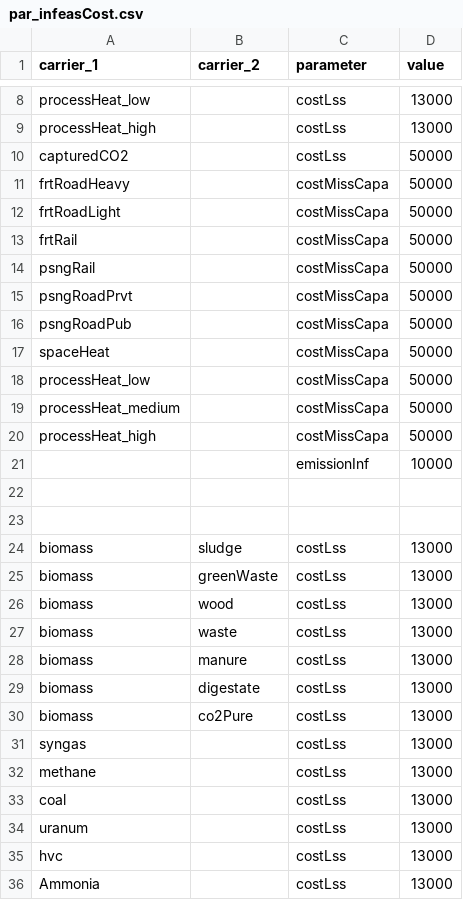
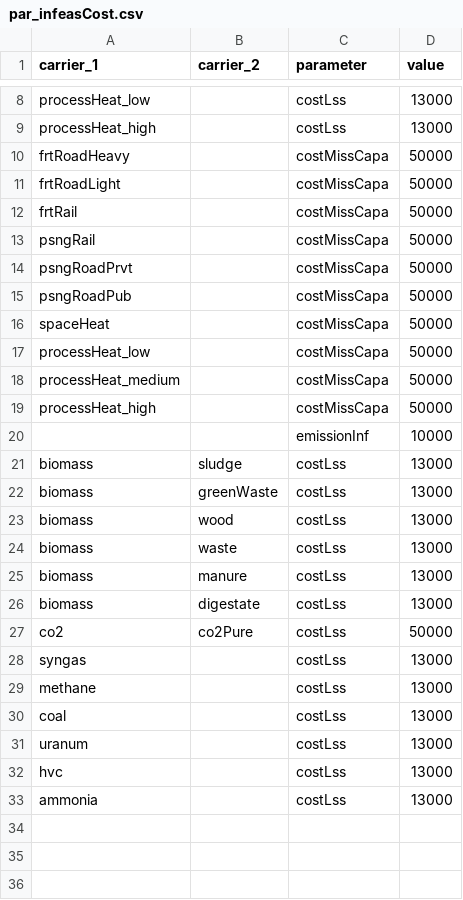
Before and after one commit to oliver-keller/EuSysMod, a CSV file: _basis/par_infeasCost.csv, drawn as a sheet; only a part is shown, gaps mark what is left out.

```diff
--- a/_basis/par_infeasCost.csv
+++ b/_basis/par_infeasCost.csv
@@ -9,3 +9,2 @@ processHeat_low,,costLss,13000
 processHeat_high,,costLss,13000
-capturedCO2,,costLss,50000
 frtRoadHeavy,,costMissCapa,50000
@@ -21,4 +20,2 @@ processHeat_high,,costMissCapa,50000
 ,,emissionInf,10000
-,,,
-,,,
 biomass,sludge,costLss,13000
@@ -29,3 +26,3 @@ biomass,manure,costLss,13000
 biomass,digestate,costLss,13000
-biomass,co2Pure,costLss,13000
+co2,co2Pure,costLss,50000
 syngas,,costLss,13000
@@ -35,2 +32,2 @@ uranum,,costLss,13000
 hvc,,costLss,13000
-Ammonia,,costLss,13000
+ammonia,,costLss,13000
```
Also changed, not shown: _basis/gasSector/par_gasStorage.csv, _basis/heatSector/par_heatStorage.csv, 10 other files.
